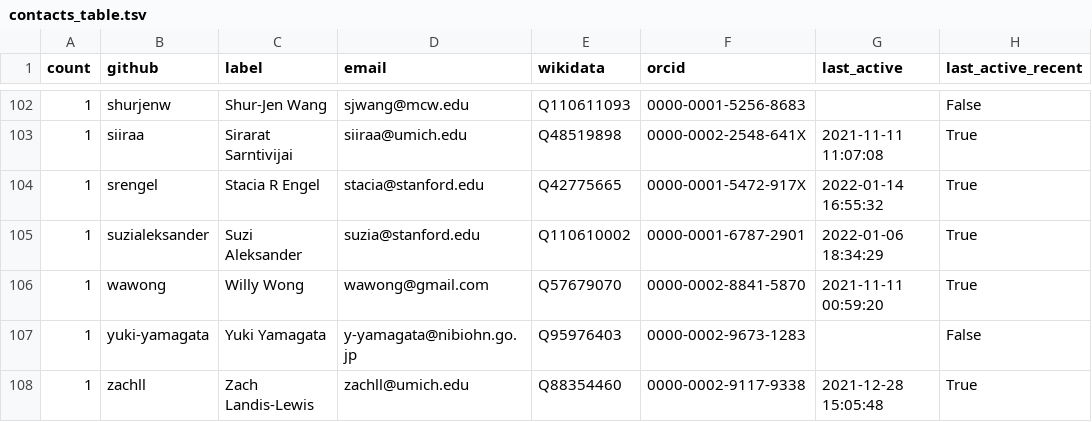
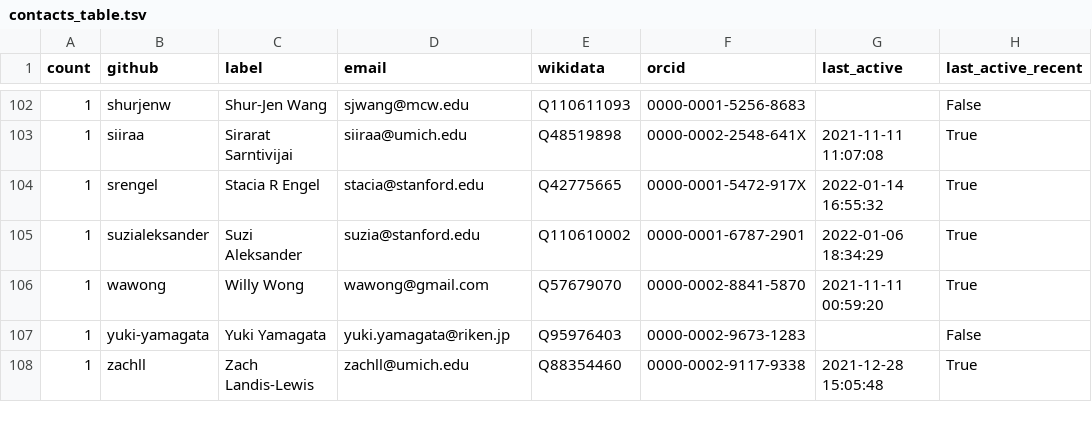
Before and after one commit to cthoyt/obo-community-health, a TSV file: data/contacts_table.tsv, drawn as a sheet; only a part is shown, gaps mark what is left out; the diff covers the shown part only.

```diff
--- a/data/contacts_table.tsv
+++ b/data/contacts_table.tsv
@@ -106,3 +106,3 @@ count	github	label	email	wikidata	orcid	last_active	last_active_recent
 1	wawong	Willy Wong	wawong@gmail.com	Q57679070	0000-0002-8841-5870	2021-11-11 00:59:20	True
-1	yuki-yamagata	Yuki Yamagata	y-yamagata@nibiohn.go.jp	Q95976403	0000-0002-9673-1283		False
+1	yuki-yamagata	Yuki Yamagata	yuki.yamagata@riken.jp	Q95976403	0000-0002-9673-1283		False
 1	zachll	Zach Landis-Lewis	zachll@umich.edu	Q88354460	0000-0002-9117-9338	2021-12-28 15:05:48	True
```
Also changed, not shown: 1 added row, 1 removed row and 18 edited cells elsewhere in this file, data/data.tsv, 9 other files.
